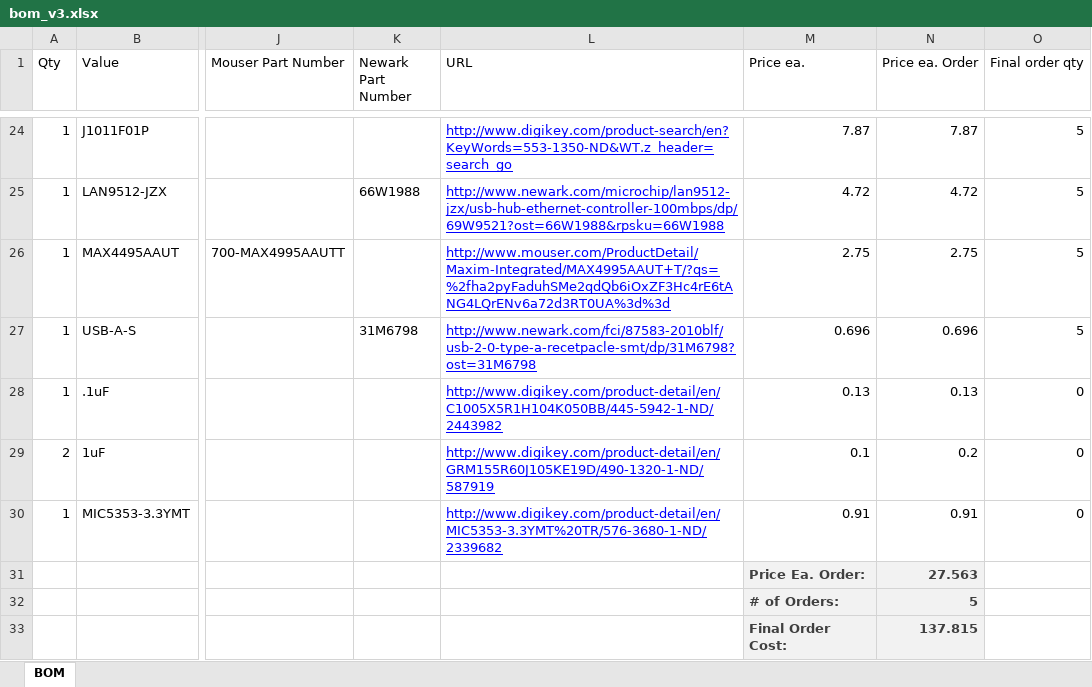
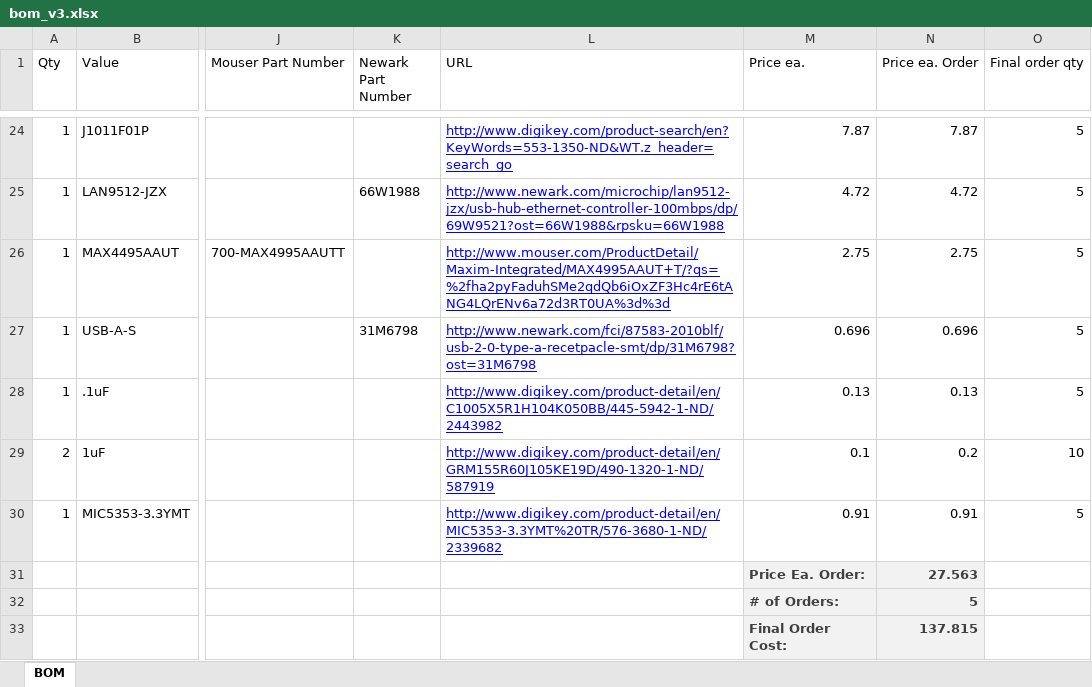
Before and after one commit to LGSInnovations/Edison-Ethernet, an Excel workbook: Hardware/v3/bom_v3.xlsx, sheet BOM, drawn as a sheet; only a part is shown, gaps mark what is left out; values as stored, in another font and other column widths than the file's, no borders; table styles not drawn; the diff names each change by its address in the sheet, - before the commit and + after, or states it on an @@ line.

```diff
--- a/Hardware/v3/bom_v3.xlsx (sheet BOM)
+++ b/Hardware/v3/bom_v3.xlsx (sheet BOM)
-O28 (Final order qty): 0
+O28 (Final order qty): 5
-O29 (Final order qty): 0
+O29 (Final order qty): 10
-O30 (Final order qty): 0
+O30 (Final order qty): 5
```
Also changed, not shown: Hardware/v2/PoE BOM.xlsx, 2 other files.
